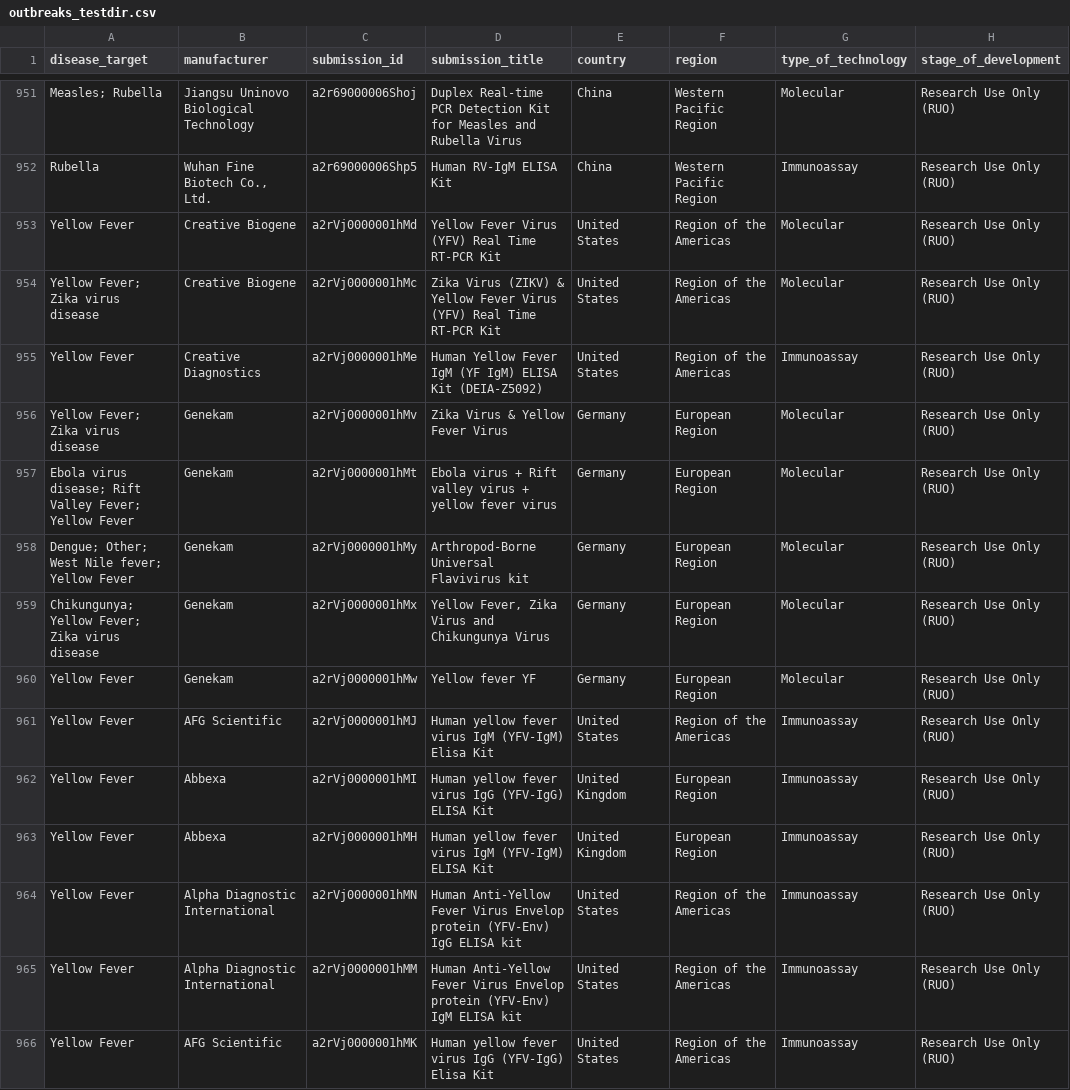
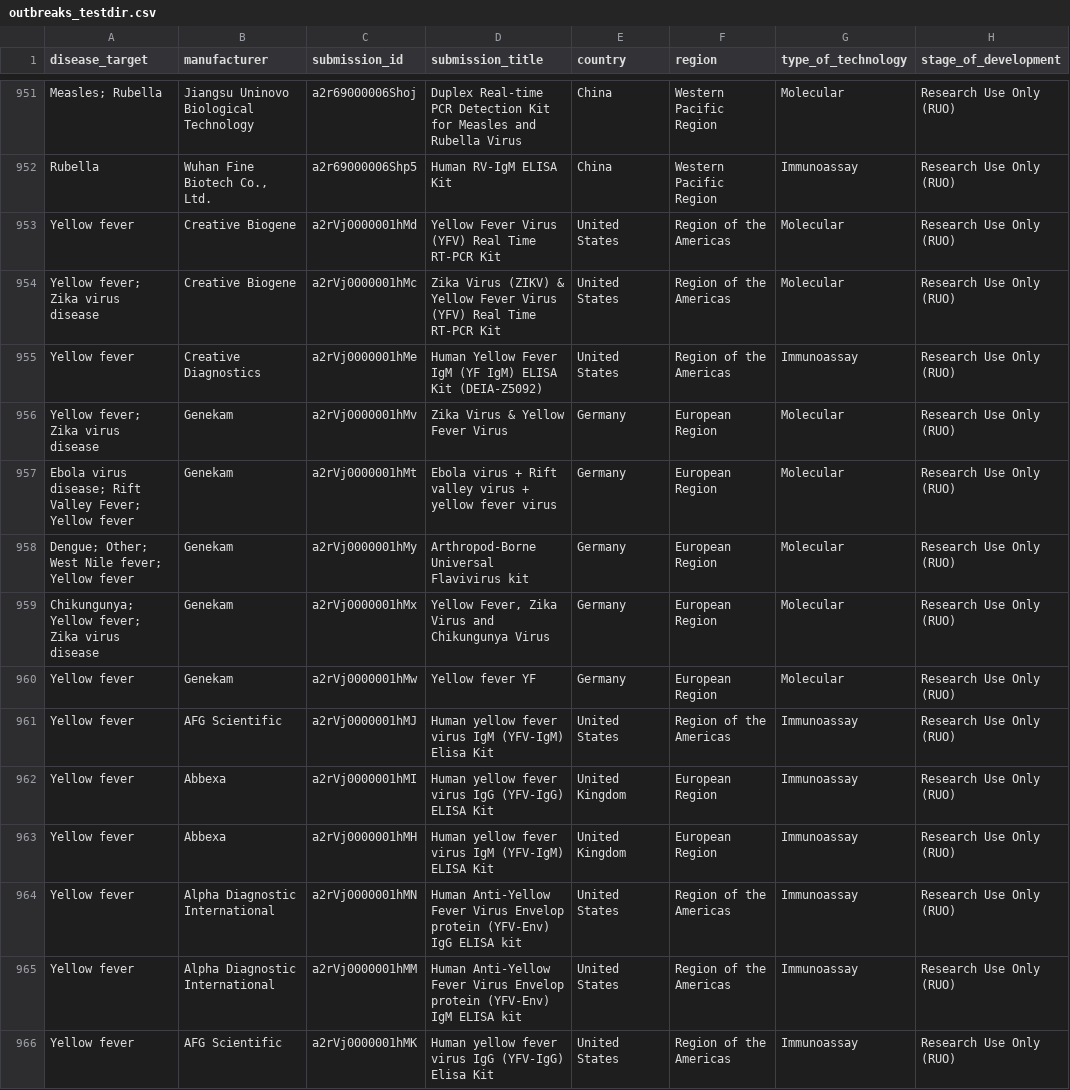
Before and after one commit to finddx/FINDtestdirData, a CSV file: data/outbreaks/outbreaks_testdir.csv, drawn as a sheet; only a part is shown, gaps mark what is left out; the diff covers the shown part only; the diff names each change by its address in the sheet, - before the commit and + after, or states it on an @@ line.

Commit message:
Yellow Fever -> Yellow fever

```diff
--- a/data/outbreaks/outbreaks_testdir.csv
+++ b/data/outbreaks/outbreaks_testdir.csv
-A953 (disease_target): Yellow Fever
+A953 (disease_target): Yellow fever
-A954 (disease_target): Yellow Fever; Zika virus disease
+A954 (disease_target): Yellow fever; Zika virus disease
-A955 (disease_target): Yellow Fever
+A955 (disease_target): Yellow fever
-A956 (disease_target): Yellow Fever; Zika virus disease
+A956 (disease_target): Yellow fever; Zika virus disease
-A957 (disease_target): …Fever; Yellow Fever
+A957 (disease_target): …Fever; Yellow fever
-A958 (disease_target): Dengue; Other; West Nile fever; Yellow Fever
+A958 (disease_target): Dengue; Other; West Nile fever; Yellow fever
-A959 (disease_target): Chikungunya; Yellow Fever; Zika virus disease
+A959 (disease_target): Chikungunya; Yellow fever; Zika virus disease
-A960:A966 (disease_target): Yellow Fever
+A960:A966 (disease_target): Yellow fever
```
Also changed, not shown: 59 edited cells elsewhere in this file, 1 other file.
